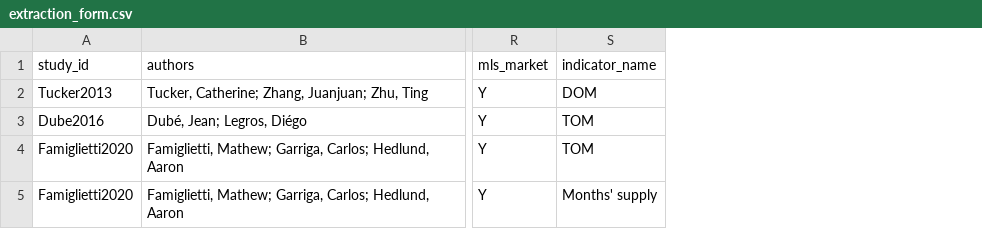
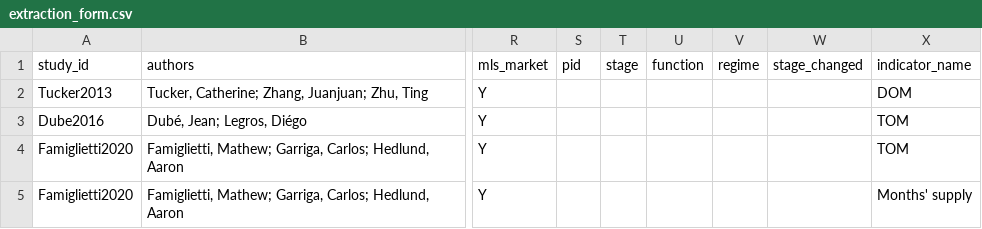
Before and after one commit to csbee89/literature-review, a CSV file: templates/extraction_form.csv, drawn as a sheet; only a part is shown, gaps mark what is left out; the diff names each change by its address in the sheet, - before the commit and + after, or states it on an @@ line.

```diff
--- a/templates/extraction_form.csv
+++ b/templates/extraction_form.csv
+column S (pid), empty
+column T (stage), empty
+column U (function), empty
+column V (regime), empty
+column W (stage_changed), empty
```
Also changed, not shown: students/assignments.csv, 13 other files.
